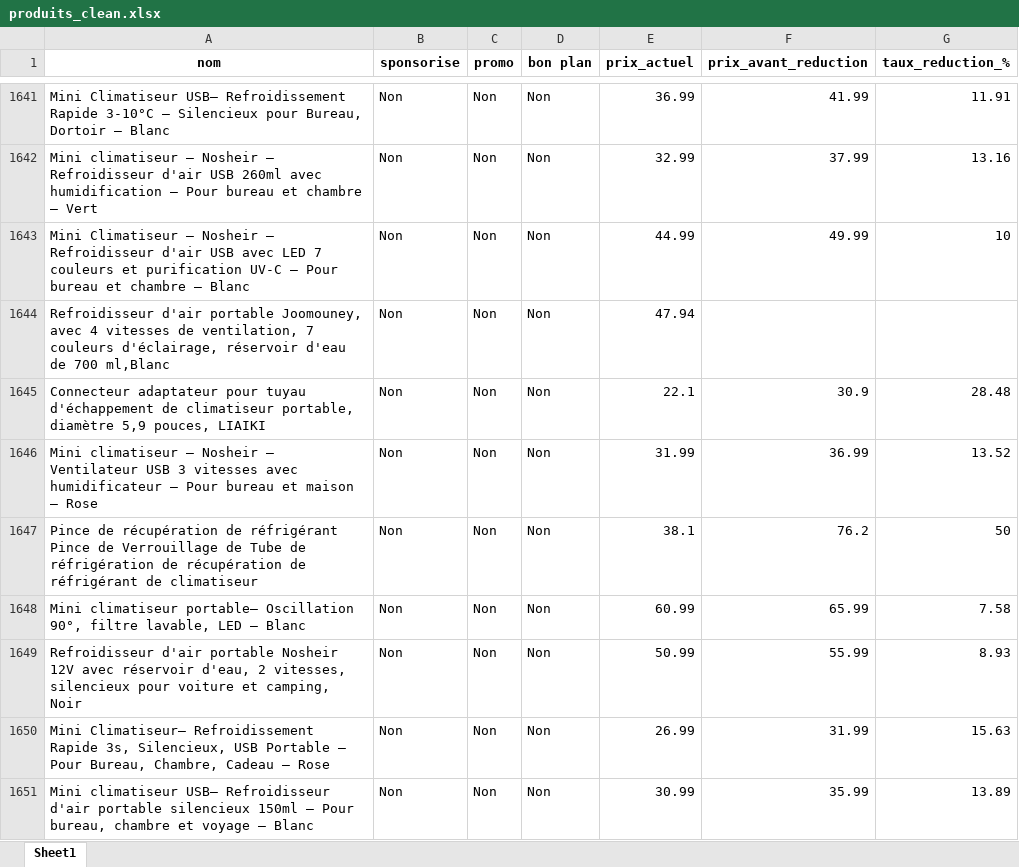
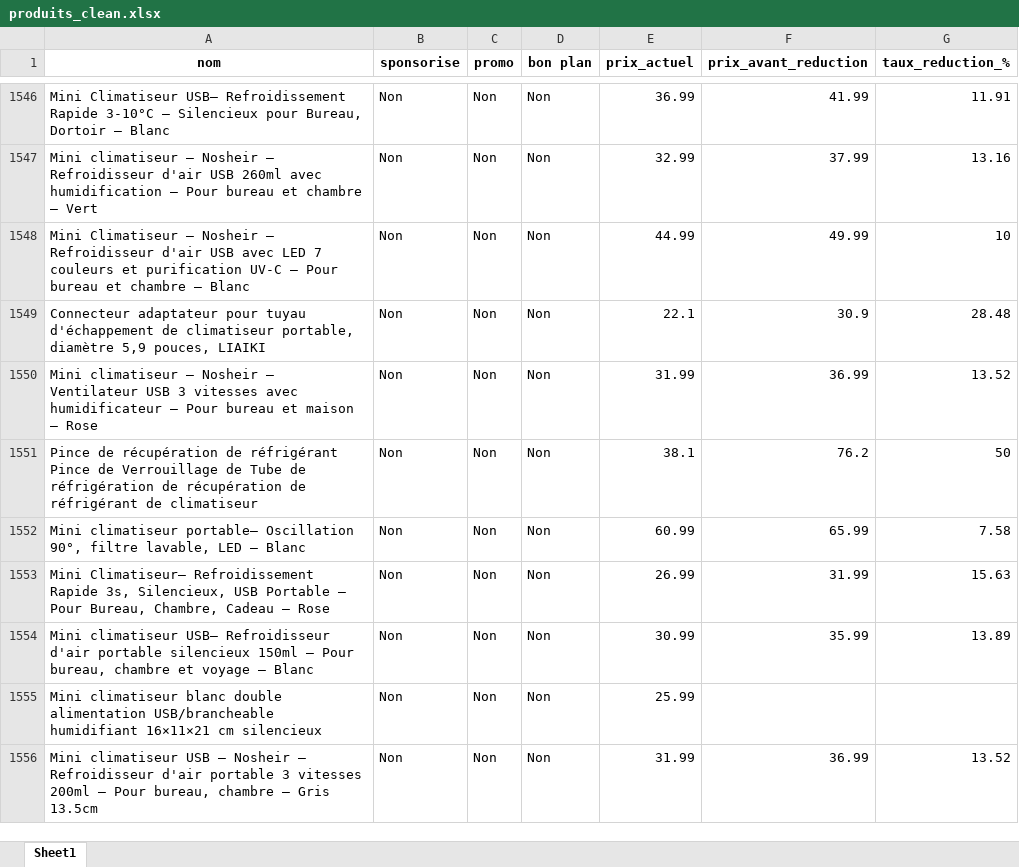
Before and after one commit to Steven200405/M1-MIAGE-IBI-INF9-CLIM-FNAC-PROJECT, an Excel workbook: produits_clean.xlsx, sheet Sheet1, drawn as a sheet; only a part is shown, gaps mark what is left out; the shorter side is filled out with more unchanged rows; values as stored, in another font and other column widths than the file's, no borders; the diff covers the shown part only; the diff names each change by its address in the sheet, - before the commit and + after, or states it on an @@ line.

```diff
--- a/produits_clean.xlsx (sheet Sheet1)
+++ b/produits_clean.xlsx (sheet Sheet1)
-row 1644: Refroidisseur d'air portable Joomouney, avec 4 vitesses de ventilation, 7 couleurs d'éclairage, réservoir d'eau de 700 ml,Blanc | Non | Non | Non | 47.94
-row 1649: Refroidisseur d'air portable Nosheir 12V avec réservoir d'eau, 2 vitesses, silencieux pour voiture et camping, Noir | Non | Non | Non | 50.99 | 55.99 | 8.93
```
Also changed, not shown: 132 removed rows elsewhere in this sheet, 1 other file.
